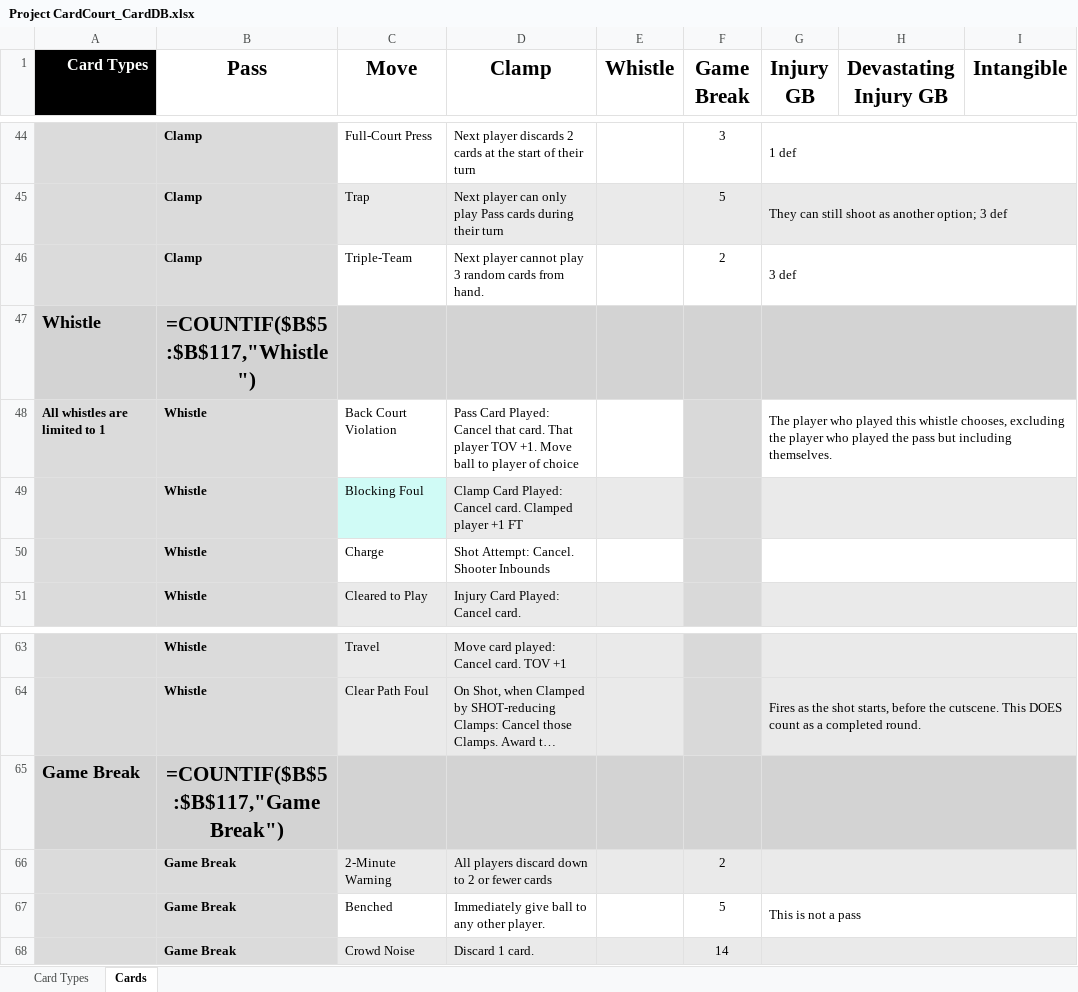
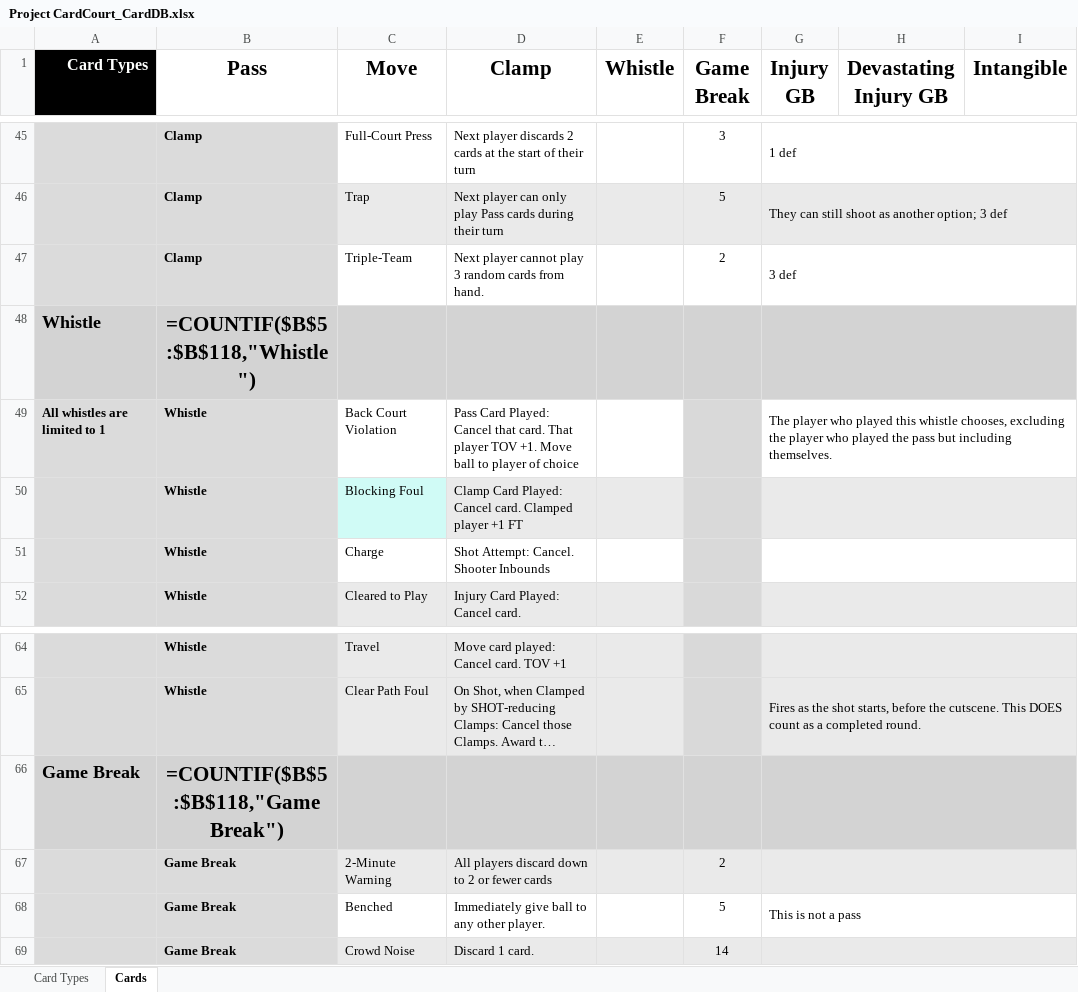
Before and after one commit to SorseC0de/Project_CardCourt, an Excel workbook: Project CardCourt_CardDB.xlsx, sheet Cards, drawn as a sheet; only a part is shown, gaps mark what is left out; long unchanged cells end in …; values as stored, in another font and other column widths than the file's, no borders; formulas without a stored value are shown as written; addresses are those after the commit; the diff covers the shown part only; the diff names each change by its address in the sheet, - before the commit and + after, or states it on an @@ line.

```diff
--- a/Project CardCourt_CardDB.xlsx (sheet Cards)
+++ b/Project CardCourt_CardDB.xlsx (sheet Cards)
-B48 (Pass): =COUNTIF($B$5:$B$117,"Whistle")
+B48 (Pass): =COUNTIF($B$5:$B$118,"Whistle")
-B66 (Pass): =COUNTIF($B$5:$B$117,"Game Break")
+B66 (Pass): =COUNTIF($B$5:$B$118,"Game Break")
```
Also changed, not shown: 1 added row and 15 edited cells elsewhere in this sheet, 10 other files.
